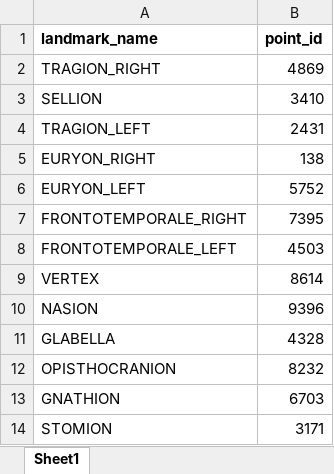
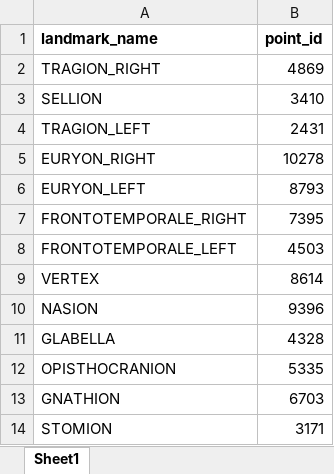
Before and after one commit to franztapiac/3dphoto, an Excel workbook: franz_hsa/landmark_evaluation/landmark_points_full.xlsx, sheet Sheet1, drawn as a sheet; only a part is shown; values as stored, in another font and other column widths than the file's, no borders; the diff names each change by its address in the sheet, - before the commit and + after, or states it on an @@ line.

```diff
--- a/franz_hsa/landmark_evaluation/landmark_points_full.xlsx (sheet Sheet1)
+++ b/franz_hsa/landmark_evaluation/landmark_points_full.xlsx (sheet Sheet1)
-B5 (point_id): 138
+B5 (point_id): 10278
-B6 (point_id): 5752
+B6 (point_id): 8793
-B12 (point_id): 8232
+B12 (point_id): 5335
```
Also changed, not shown: franz_hsa/landmark_pred_n_hsa_calc/hsa_execution_parameters.xlsx, 1 other file.
